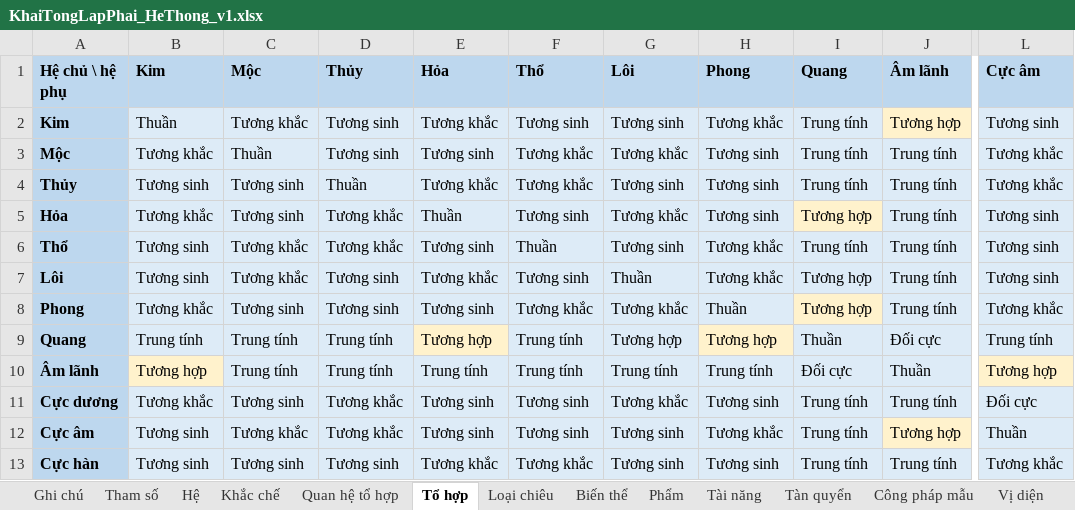
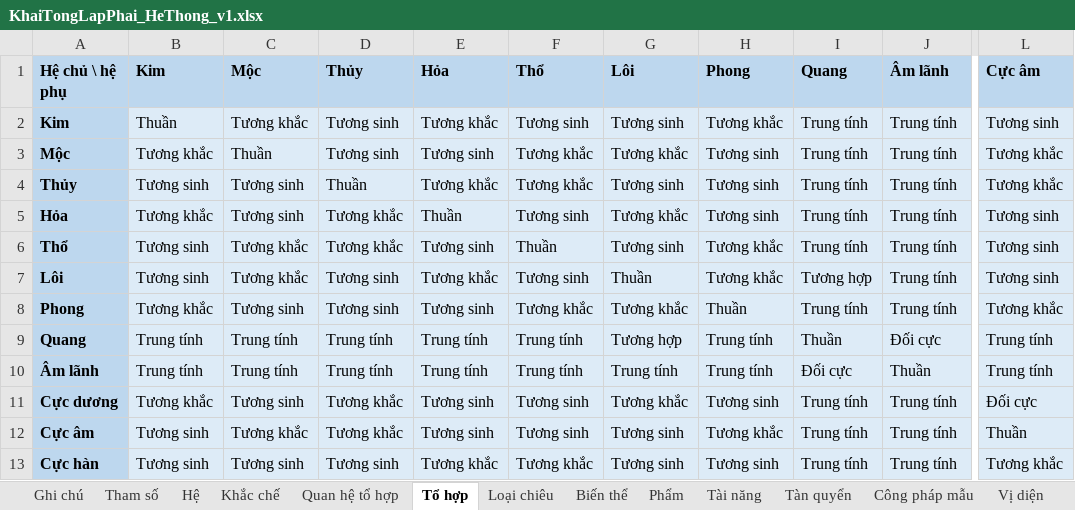
Before and after one commit to thankyouu91/Hoang-Thien-Ky, an Excel workbook: data/he_thong/KhaiTongLapPhai_HeThong_v1.xlsx, sheet Tổ hợp, drawn as a sheet; only a part is shown, gaps mark what is left out; values as stored, in another font and other column widths than the file's, no borders; the diff names each change by its address in the sheet, - before the commit and + after, or states it on an @@ line.

```diff
--- a/data/he_thong/KhaiTongLapPhai_HeThong_v1.xlsx (sheet Tổ hợp)
+++ b/data/he_thong/KhaiTongLapPhai_HeThong_v1.xlsx (sheet Tổ hợp)
-J2 (Âm lãnh): Tương hợp
+J2 (Âm lãnh): Trung tính
-J2 fill: #FFF2CC
+J2 fill: #DDEBF7
-I5 (Quang): Tương hợp
+I5 (Quang): Trung tính
-I5 fill: #FFF2CC
+I5 fill: #DDEBF7
-I8 (Quang): Tương hợp
+I8 (Quang): Trung tính
-I8 fill: #FFF2CC
+I8 fill: #DDEBF7
-E9 (Hỏa): Tương hợp
+E9 (Hỏa): Trung tính
-E9 fill: #FFF2CC
+E9 fill: #DDEBF7
-H9 (Phong): Tương hợp
+H9 (Phong): Trung tính
-H9 fill: #FFF2CC
+H9 fill: #DDEBF7
-B10 (Kim): Tương hợp
+B10 (Kim): Trung tính
-B10 fill: #FFF2CC
+B10 fill: #DDEBF7
-L10 (Cực âm): Tương hợp
+L10 (Cực âm): Trung tính
-L10 fill: #FFF2CC
+L10 fill: #DDEBF7
-J12 (Âm lãnh): Tương hợp
+J12 (Âm lãnh): Trung tính
-J12 fill: #FFF2CC
+J12 fill: #DDEBF7
```
Also changed, not shown: sheet Công pháp mẫu, sheet Quan hệ tổ hợp, 6 other files.
